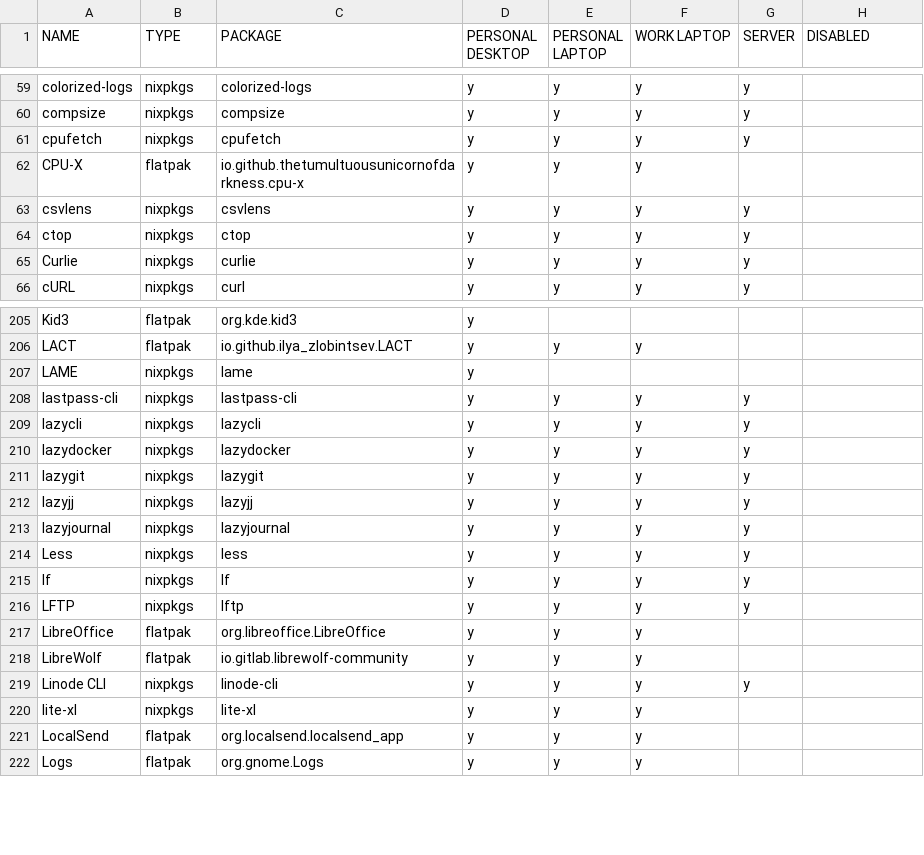
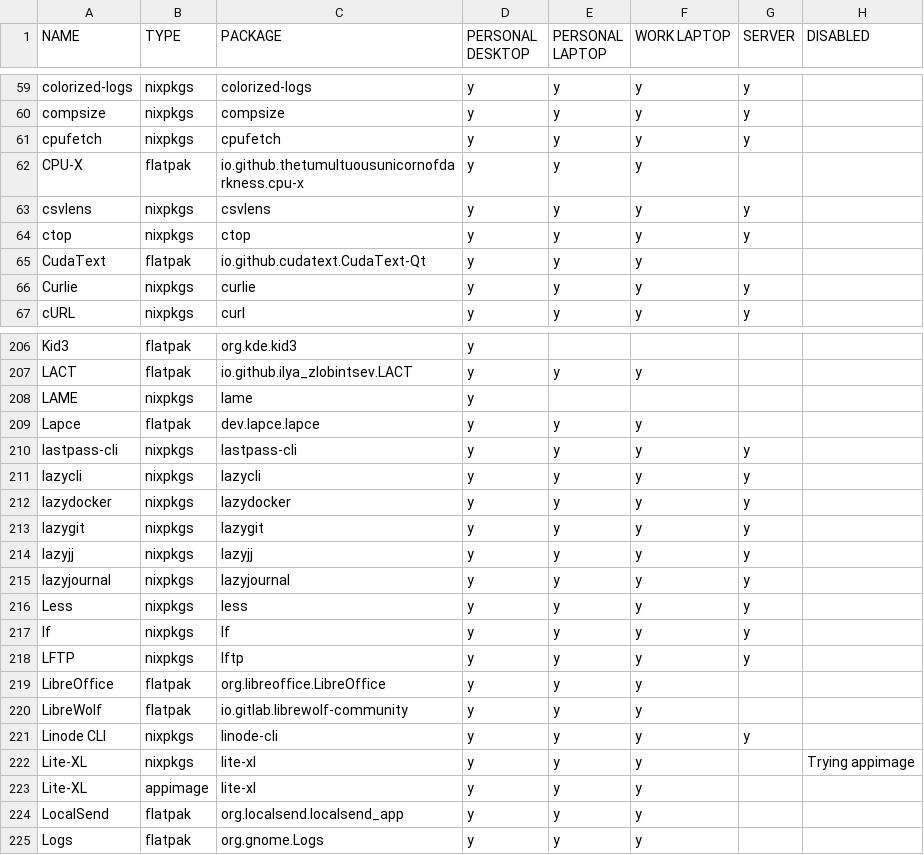
Before and after one commit to rvenutolo/packages, a CSV file: universal.csv, drawn as a sheet; only a part is shown, gaps mark what is left out.

Commit message:
change lite-xl to appimage, add lapace and cudatext

```diff
--- a/universal.csv
+++ b/universal.csv
@@ -64,2 +64,3 @@ csvlens,nixpkgs,csvlens,y,y,y,y,
 ctop,nixpkgs,ctop,y,y,y,y,
+CudaText,flatpak,io.github.cudatext.CudaText-Qt,y,y,y,,
 Curlie,nixpkgs,curlie,y,y,y,y,
@@ -207,2 +208,3 @@ LACT,flatpak,io.github.ilya_zlobintsev.LACT,y,y,y,,
 LAME,nixpkgs,lame,y,,,,
+Lapce,flatpak,dev.lapce.lapce,y,y,y,,
 lastpass-cli,nixpkgs,lastpass-cli,y,y,y,y,
@@ -219,3 +221,4 @@ LibreWolf,flatpak,io.gitlab.librewolf-community,y,y,y,,
 Linode CLI,nixpkgs,linode-cli,y,y,y,y,
-lite-xl,nixpkgs,lite-xl,y,y,y,,
+Lite-XL,nixpkgs,lite-xl,y,y,y,,Trying appimage
+Lite-XL,appimage,lite-xl,y,y,y,,
 LocalSend,flatpak,org.localsend.localsend_app,y,y,y,,
```
